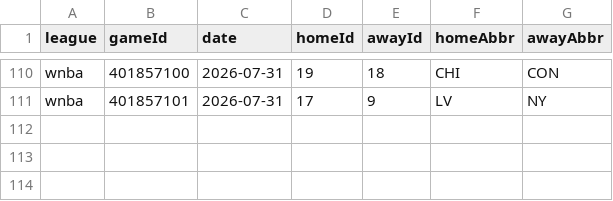
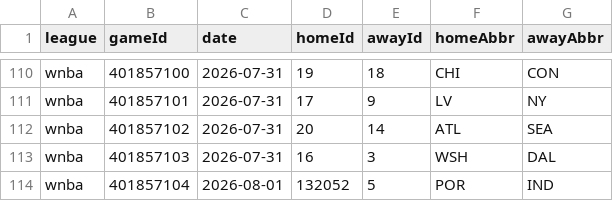
Before and after one commit to DanielTomaro13/Basketball-Modelling, a CSV file: data/fixtures.csv, drawn as a sheet; only a part is shown, gaps mark what is left out.

```diff
--- a/data/fixtures.csv
+++ b/data/fixtures.csv
@@ -111 +111,4 @@ wnba,401857100,2026-07-31,19,18,CHI,CON
 wnba,401857101,2026-07-31,17,9,LV,NY
+wnba,401857102,2026-07-31,20,14,ATL,SEA
+wnba,401857103,2026-07-31,16,3,WSH,DAL
+wnba,401857104,2026-08-01,132052,5,POR,IND
```
Also changed, not shown: reports/predictions.csv, 17 other files.
